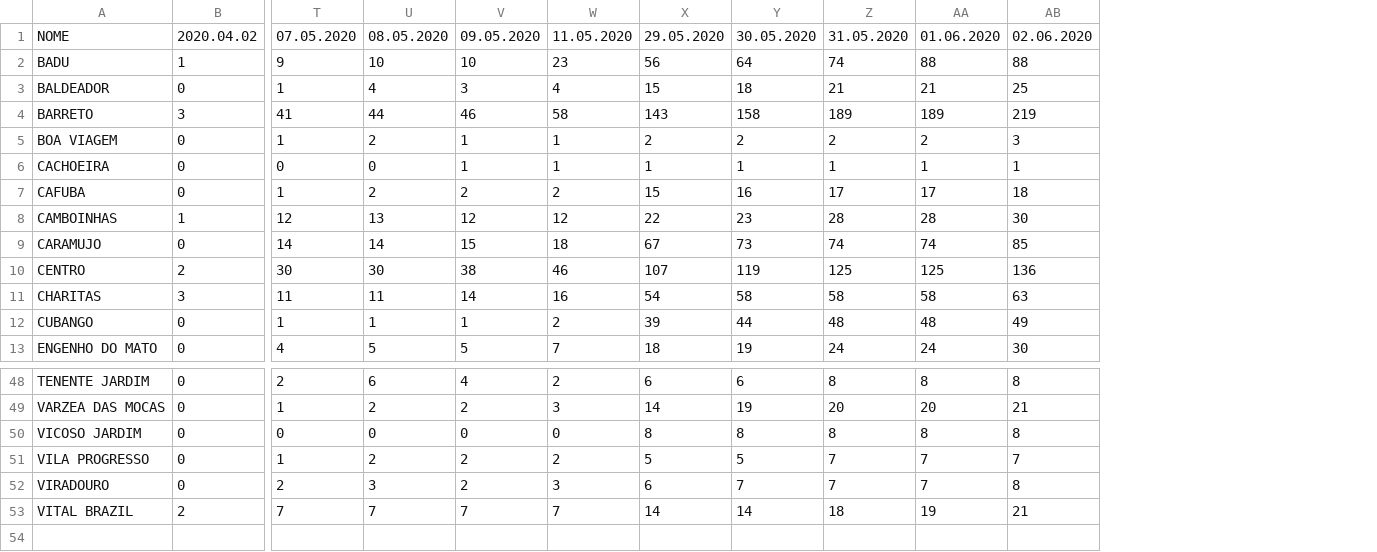
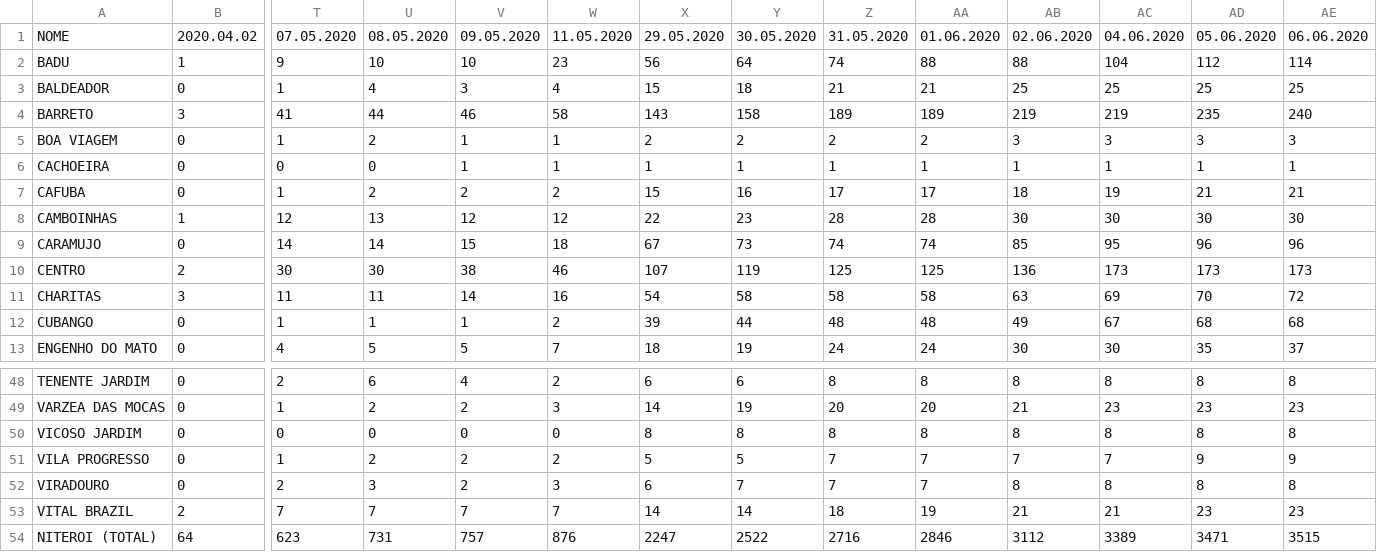
Before and after one commit to pjfernandes/pjfernandes.github.io, a CSV file: totalcasos.csv, drawn as a sheet; only a part is shown, gaps mark what is left out; rows hold the shown columns only; the diff names each change by its address in the sheet, - before the commit and + after, or states it on an @@ line.

Commit message:
Add files via upload

```diff
--- a/totalcasos.csv
+++ b/totalcasos.csv
+column AC, rows 1-13: 04.06.2020 | 104 | 25 | 219 | 3 | 1 | 19 | 30 | 95 | 173 | 69 | 67 | 30; rows 48-53: 8 | 23 | 8 | 7 | 8 | 21
+column AD, rows 1-13: 05.06.2020 | 112 | 25 | 235 | 3 | 1 | 21 | 30 | 96 | 173 | 70 | 68 | 35; rows 48-53: 8 | 23 | 8 | 9 | 8 | 23
+column AE, rows 1-13: 06.06.2020 | 114 | 25 | 240 | 3 | 1 | 21 | 30 | 96 | 173 | 72 | 68 | 37; rows 48-53: 8 | 23 | 8 | 9 | 8 | 23
+row 54: NITEROI (TOTAL) | 64 | 623 | 731 | 757 | 876 | 2247 | 2522 | 2716 | 2846 | 3112 | 3389 | 3471 | 3515
```
